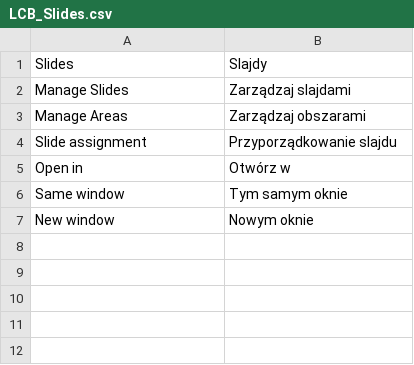
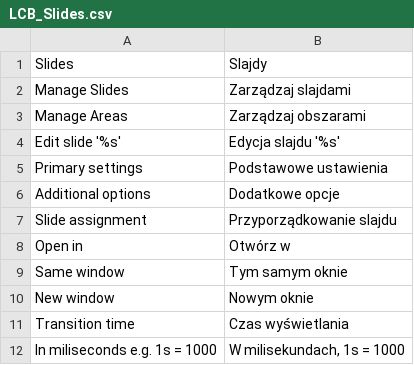
Before and after one commit to lcbrq/magento-LCB_Slides, a CSV file: app/locale/pl_PL/LCB_Slides.csv, drawn as a sheet; the diff names each change by its address in the sheet, - before the commit and + after, or states it on an @@ line.

Commit message:
Add additional options setting

```diff
--- a/app/locale/pl_PL/LCB_Slides.csv
+++ b/app/locale/pl_PL/LCB_Slides.csv
+row 4: Edit slide '%s' | Edycja slajdu '%s'
+row 5: Primary settings | Podstawowe ustawienia
+row 6: Additional options | Dodatkowe opcje
+row 11: Transition time | Czas wyświetlania
+row 12: In miliseconds e.g. 1s = 1000 | W milisekundach, 1s = 1000
```
Also changed, not shown: 11 other files.
